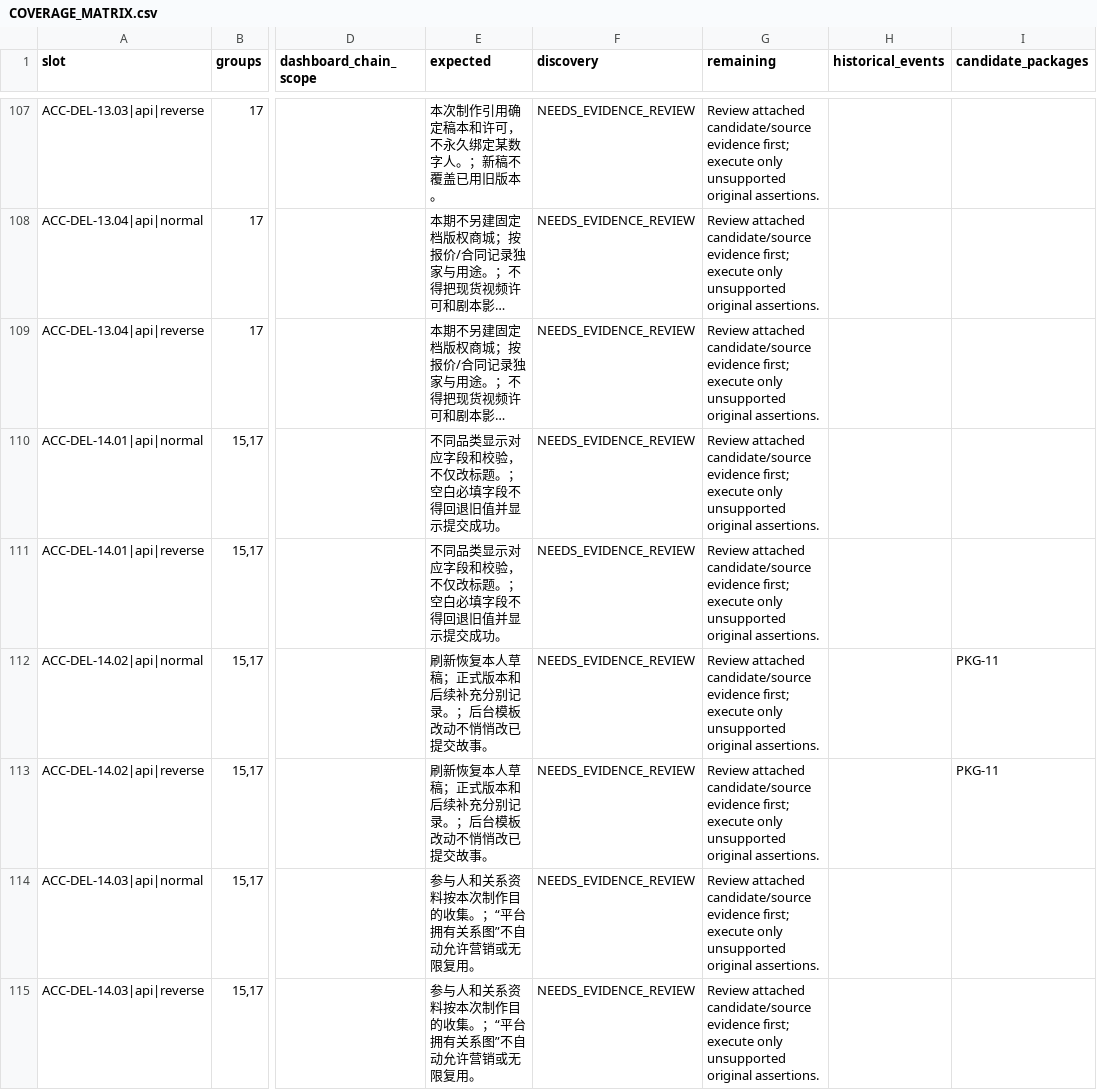
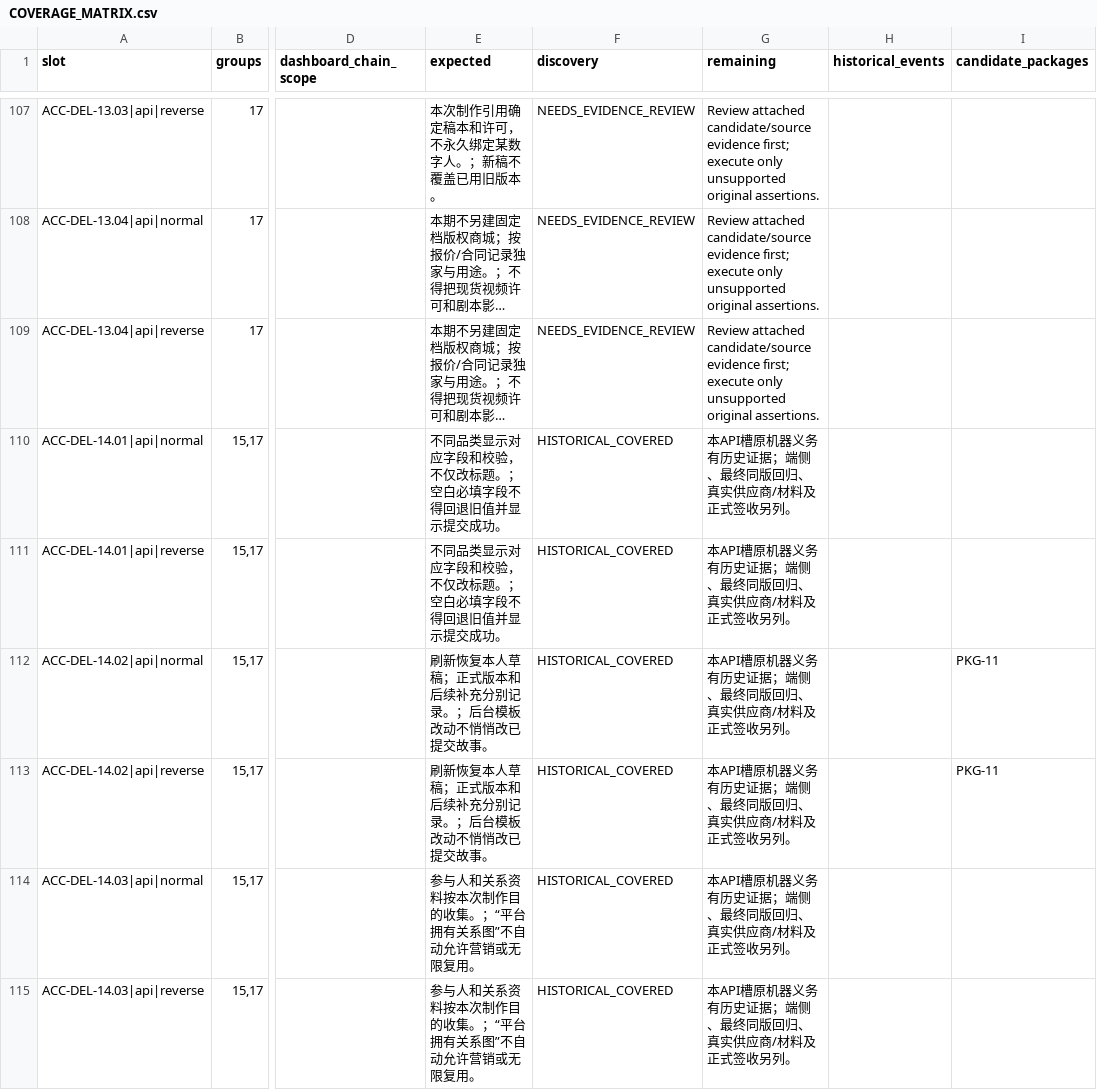
Before and after one commit to Bill-Billion/jingjing, a CSV file: docs/pm04/qa18/COVERAGE_MATRIX.csv, drawn as a sheet; only a part is shown, gaps mark what is left out; long unchanged cells end in …; the diff covers the shown part only; the diff names each change by its address in the sheet, - before the commit and + after, or states it on an @@ line.

Commit message:
qa(pm04): close story production and consumer API evidence gaps

```diff
--- a/docs/pm04/qa18/COVERAGE_MATRIX.csv
+++ b/docs/pm04/qa18/COVERAGE_MATRIX.csv
-F110:F115 (discovery): NEEDS_EVIDENCE_REVIEW
+F110:F115 (discovery): HISTORICAL_COVERED
-G110:G115 (remaining): Review attached candidate/source evidence first; execute only unsupported original assertions.
+G110:G115 (remaining): 本API槽原机器义务有历史证据；端侧、最终同版回归、真实供应商/材料及正式签收另列。
```
Also changed, not shown: 56 edited cells elsewhere in this file, 20 other files.
